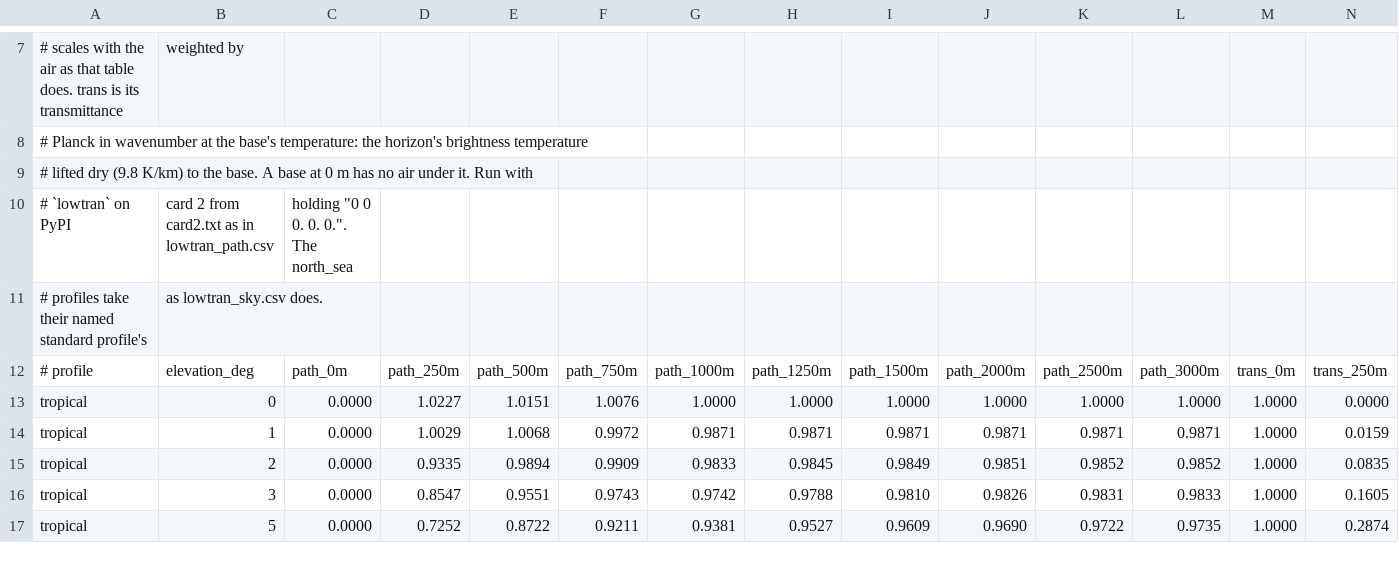
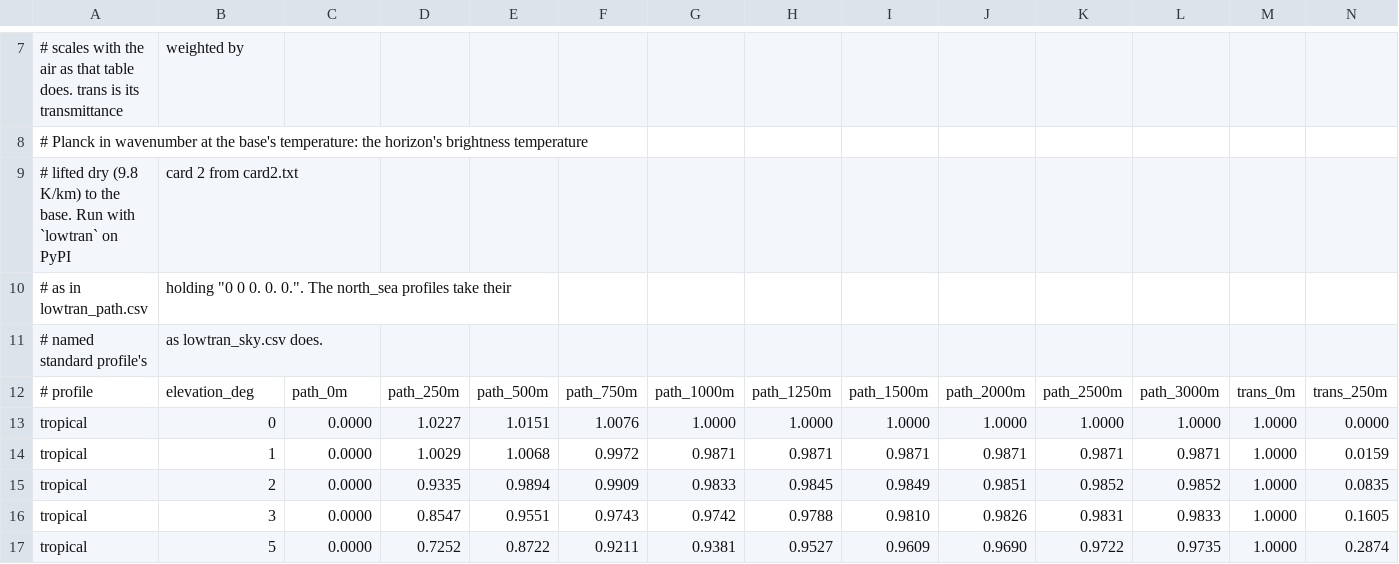
Before and after one commit to SEA-AI/seascape, a CSV file: seascape/physics/data/lowtran_cloud.csv, drawn as a sheet; only a part is shown, gaps mark what is left out; removed rows and columns are numbered as before the commit, all else as after; rows hold the shown columns only; the diff names each change by its address in the sheet, - before the commit and + after, or states it on an @@ line.

```diff
--- a/seascape/physics/data/lowtran_cloud.csv
+++ b/seascape/physics/data/lowtran_cloud.csv
-row 9: # lifted dry (9.8 K/km) to the base. A base at 0 m has no air under it. Run with
-row 10: # `lowtran` on PyPI | card 2 from card2.txt as in lowtran_path.csv | holding "0 0 0. 0. 0.". The north_sea
+row 9: # lifted dry (9.8 K/km) to the base. Run with `lowtran` on PyPI | card 2 from card2.txt
+row 10: # as in lowtran_path.csv | holding "0 0 0. 0. 0.". The north_sea profiles take their
-A11: # profiles take their named standard profile's
+A11: # named standard profile's
```
Also changed, not shown: 7 other files.
